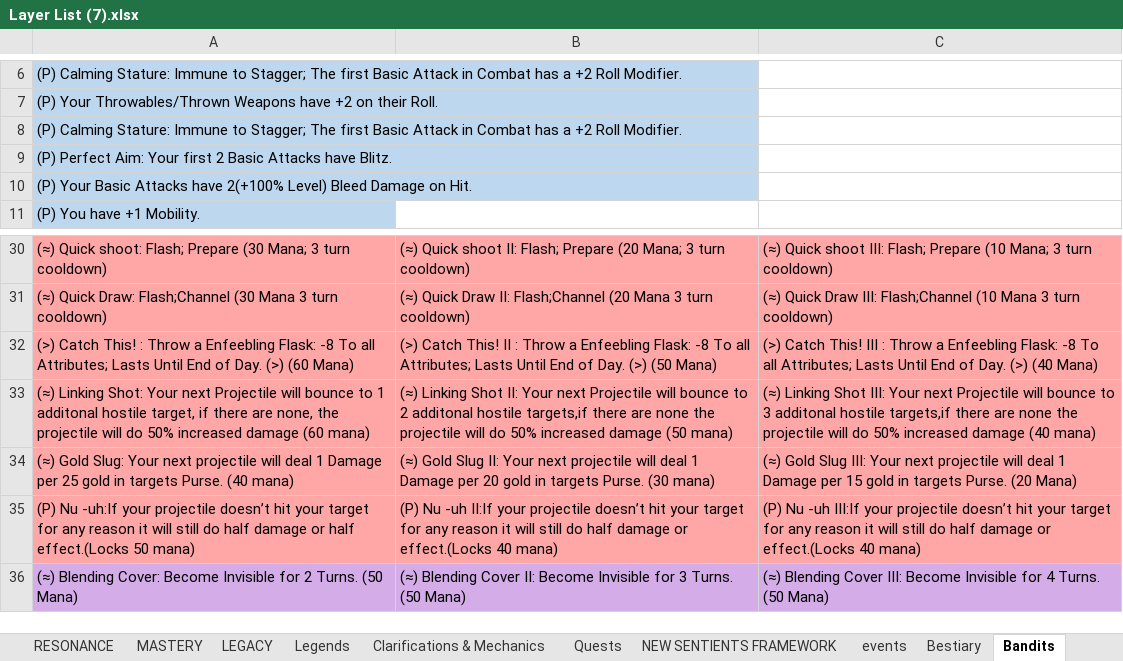
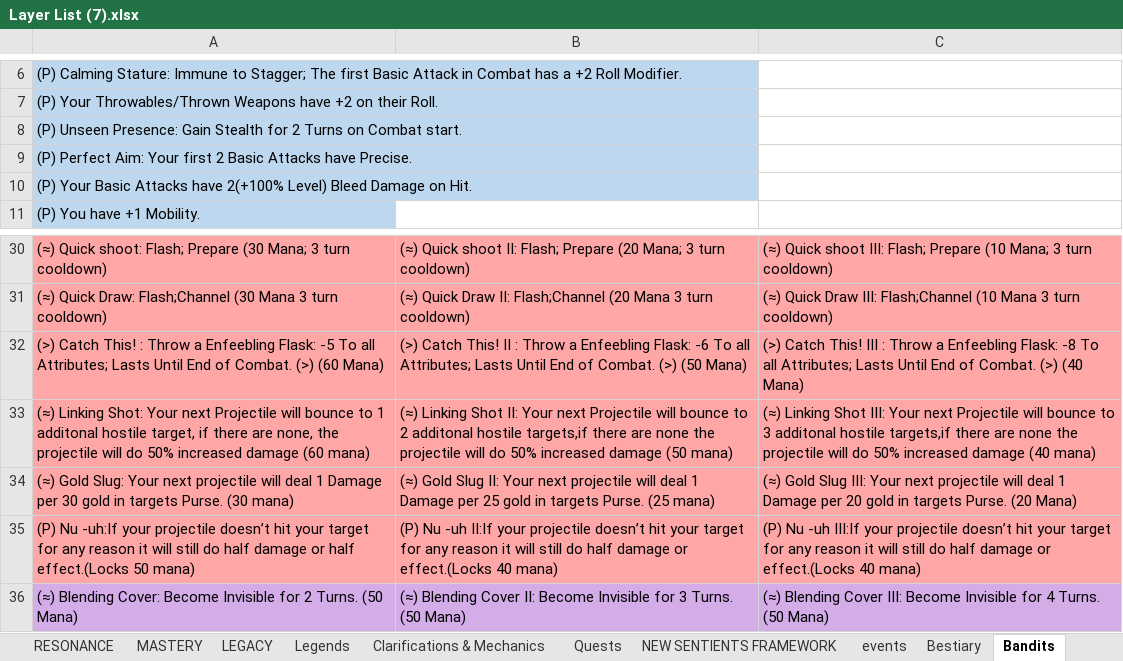
Before and after one commit to PyroMantra/warpedoriginal, an Excel workbook: data/Layer List (7).xlsx, sheet Bandits, drawn as a sheet; only a part is shown, gaps mark what is left out; values as stored, in another font and other column widths than the file's, no borders; the diff names each change by its address in the sheet, - before the commit and + after, or states it on an @@ line.

```diff
--- a/data/Layer List (7).xlsx (sheet Bandits)
+++ b/data/Layer List (7).xlsx (sheet Bandits)
-A8: (P) Calming Stature: Immune to Stagger; The first Basic Attack in Combat has a +2 Roll Modifier.
+A8: (P) Unseen Presence: Gain Stealth for 2 Turns on Combat start.
-A9: …Attacks have Blitz.
+A9: …Attacks have Precise.
-A32: …Enfeebling Flask: -8 To all Attributes; Lasts Until End of Day. (>) (60…
+A32: …Enfeebling Flask: -5 To all Attributes; Lasts Until End of Combat. (>) (60…
-B32: …Enfeebling Flask: -8 To all Attributes; Lasts Until End of Day. (>) (50…
+B32: …Enfeebling Flask: -6 To all Attributes; Lasts Until End of Combat. (>) (50…
-C32: …End of Day. (>) (40…
+C32: …End of Combat. (>) (40…
-A34: …Damage per 25 gold in targets Purse. (40 mana)
+A34: …Damage per 30 gold in targets Purse. (30 mana)
-B34: …Damage per 20 gold in targets Purse. (30 mana)
+B34: …Damage per 25 gold in targets Purse. (25 mana)
-C34: …Damage per 15 gold in…
+C34: …Damage per 20 gold in…
```
Also changed, not shown: sheet Legion, sheet Conclave, 1 other file.
